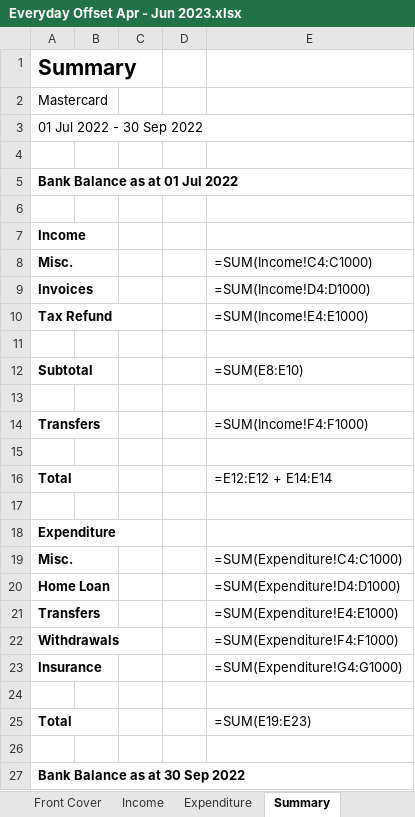
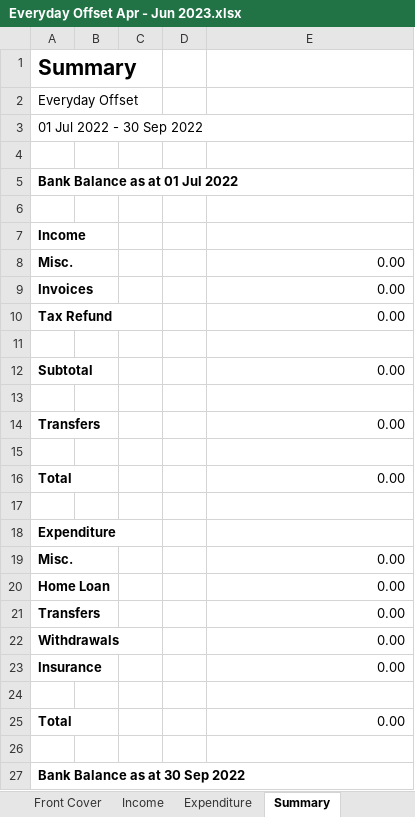
Before and after one commit to HuaChenLi/AuditCodes, an Excel workbook: Business Audit/2022 Jul - 2023 Jun/Q4 Apr - Jun/Everyday Offset Apr - Jun 2023.xlsx, sheet Summary, drawn as a sheet; values as stored, in another font and other column widths than the file's, no borders; formulas without a stored value are shown as written; the diff names each change by its address in the sheet, - before the commit and + after, or states it on an @@ line.

```diff
--- a/Business Audit/2022 Jul - 2023 Jun/Q4 Apr - Jun/Everyday Offset Apr - Jun 2023.xlsx (sheet Summary)
+++ b/Business Audit/2022 Jul - 2023 Jun/Q4 Apr - Jun/Everyday Offset Apr - Jun 2023.xlsx (sheet Summary)
-A2: Mastercard
+A2: Everyday Offset
-E8: =SUM(Income!C4:C1000)
+E8: 0.00
-E9: =SUM(Income!D4:D1000)
+E9: 0.00
-E10: =SUM(Income!E4:E1000)
+E10: 0.00
-E12: =SUM(E8:E10)
+E12: 0.00
-E14: =SUM(Income!F4:F1000)
+E14: 0.00
-E16: =E12:E12 + E14:E14
+E16: 0.00
-E19: =SUM(Expenditure!C4:C1000)
+E19: 0.00
-E20: =SUM(Expenditure!D4:D1000)
+E20: 0.00
-E21: =SUM(Expenditure!E4:E1000)
+E21: 0.00
-E22: =SUM(Expenditure!F4:F1000)
+E22: 0.00
-E23: =SUM(Expenditure!G4:G1000)
+E23: 0.00
-E25: =SUM(E19:E23)
+E25: 0.00
```
Also changed, not shown: sheet Expenditure, sheet Income, Business Audit/2022 Jul - 2023 Jun/Q4 Apr - Jun/Business Transaction Account Apr - Jun 2023.xlsx, Business Audit/2022 Jul - 2023 Jun/Q4 Apr - Jun/Mastercard Apr - Jun 2023.xlsx, 13 other files.
